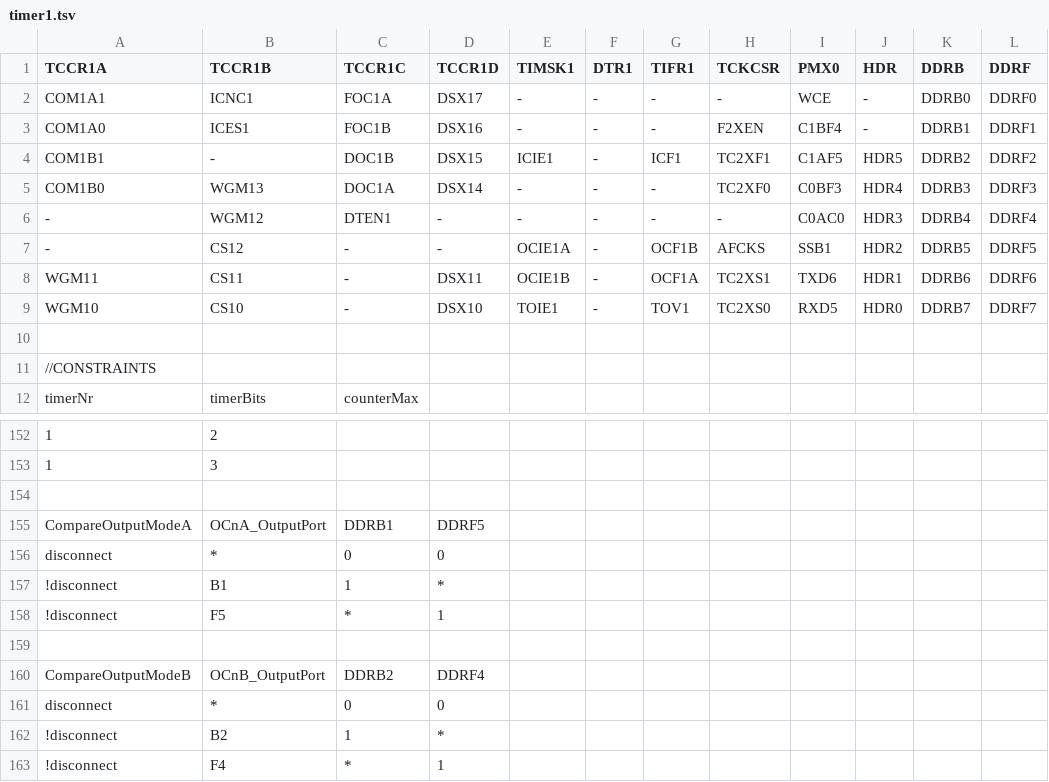
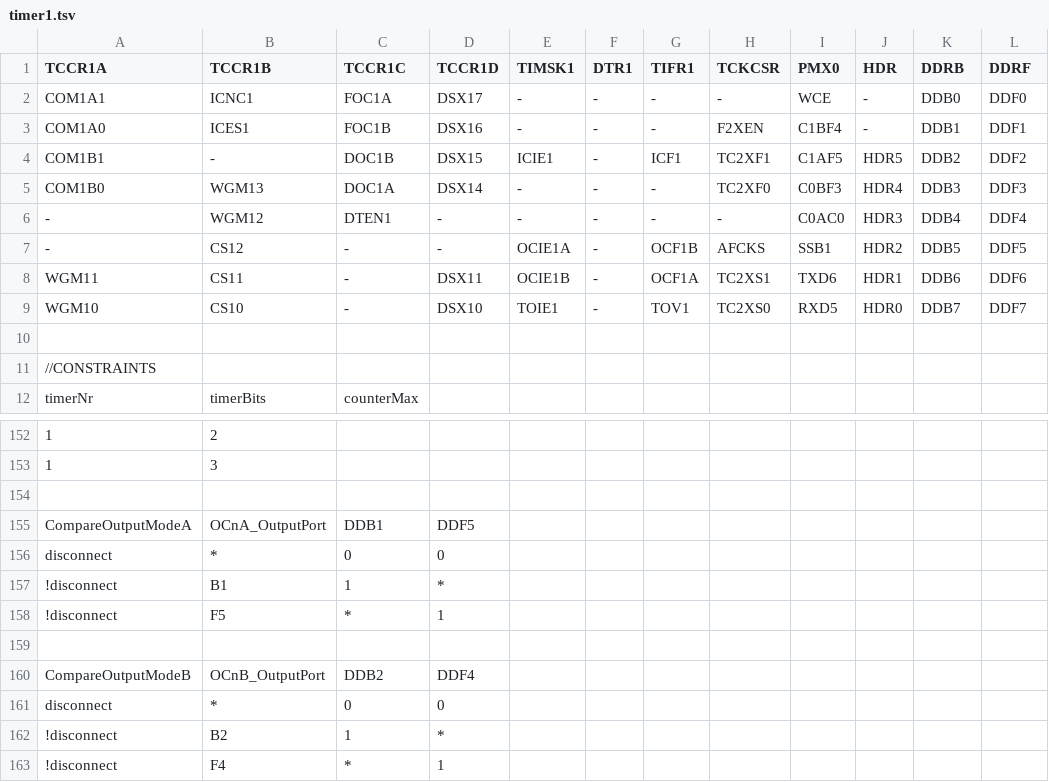
Before and after one commit to dbuezas/arduino-web-timers, a TSV file: src/data/lgt328p/timer1.tsv, drawn as a sheet; only a part is shown, gaps mark what is left out; the diff names each change by its address in the sheet, - before the commit and + after, or states it on an @@ line.

```diff
--- a/src/data/lgt328p/timer1.tsv
+++ b/src/data/lgt328p/timer1.tsv
-K2 (DDRB): DDRB0
+K2 (DDRB): DDB0
-L2 (DDRF): DDRF0
+L2 (DDRF): DDF0
-K3 (DDRB): DDRB1
+K3 (DDRB): DDB1
-L3 (DDRF): DDRF1
+L3 (DDRF): DDF1
-K4 (DDRB): DDRB2
+K4 (DDRB): DDB2
-L4 (DDRF): DDRF2
+L4 (DDRF): DDF2
-K5 (DDRB): DDRB3
+K5 (DDRB): DDB3
-L5 (DDRF): DDRF3
+L5 (DDRF): DDF3
-K6 (DDRB): DDRB4
+K6 (DDRB): DDB4
-L6 (DDRF): DDRF4
+L6 (DDRF): DDF4
-K7 (DDRB): DDRB5
+K7 (DDRB): DDB5
-L7 (DDRF): DDRF5
+L7 (DDRF): DDF5
-K8 (DDRB): DDRB6
+K8 (DDRB): DDB6
-L8 (DDRF): DDRF6
+L8 (DDRF): DDF6
-K9 (DDRB): DDRB7
+K9 (DDRB): DDB7
-L9 (DDRF): DDRF7
+L9 (DDRF): DDF7
-C155 (TCCR1C): DDRB1
+C155 (TCCR1C): DDB1
-D155 (TCCR1D): DDRF5
+D155 (TCCR1D): DDF5
-C160 (TCCR1C): DDRB2
+C160 (TCCR1C): DDB2
-D160 (TCCR1D): DDRF4
+D160 (TCCR1D): DDF4
```
Also changed, not shown: src/data/atmega328p/timer0.tsv, src/data/atmega328p/timer2.tsv, 5 other files.
